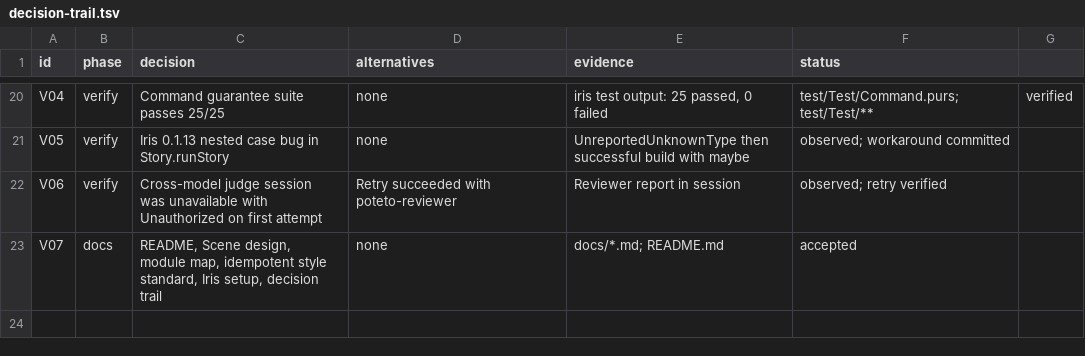
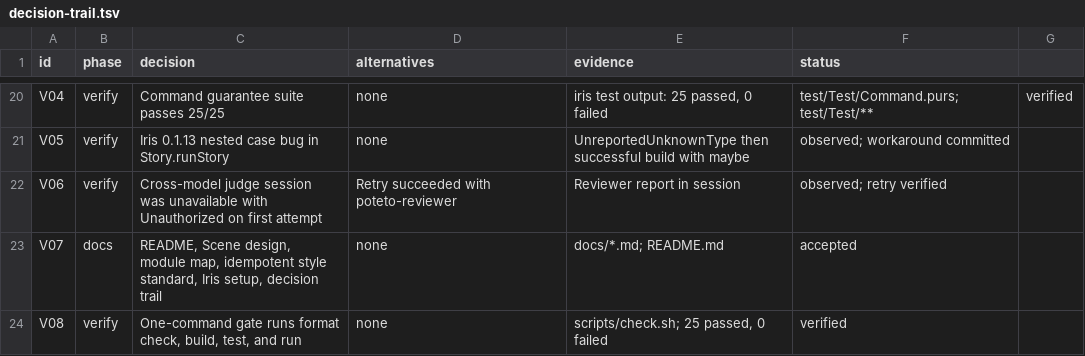
Before and after one commit to saiashirwad/iris-petal, a TSV file: docs/decision-trail.tsv, drawn as a sheet; only a part is shown, gaps mark what is left out.

Commit message:
Add a one-command verification gate

```diff
--- a/docs/decision-trail.tsv
+++ b/docs/decision-trail.tsv
@@ -23 +23,2 @@ V06	verify	Cross-model judge session was unavailable with Unauthorized on first
 V07	docs	README, Scene design, module map, idempotent style standard, Iris setup, decision trail	none	docs/*.md; README.md	accepted
+V08	verify	One-command gate runs format check, build, test, and run	none	scripts/check.sh; 25 passed, 0 failed	verified
```
Also changed, not shown: 5 other files.
